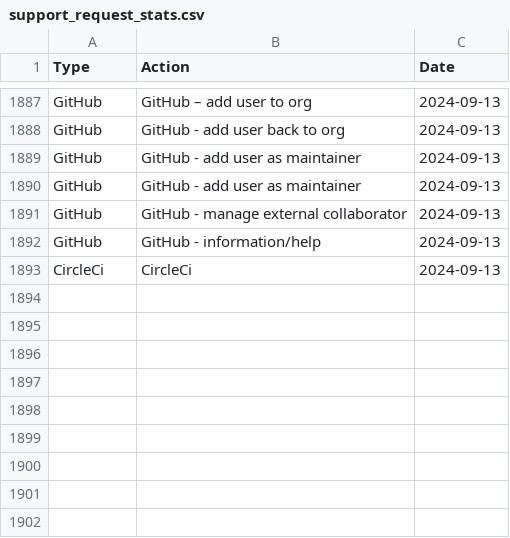
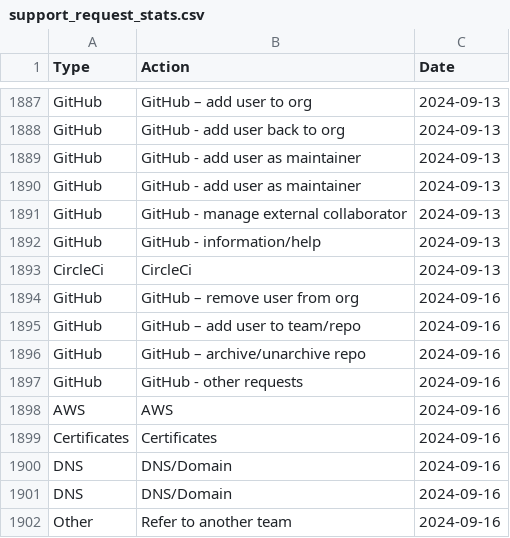
Before and after one commit to ministryofjustice/operations-engineering-kpi-dashboard, a CSV file: data/production/support_request_stats.csv, drawn as a sheet; only a part is shown, gaps mark what is left out.

Commit message:
Upload support request data

```diff
--- a/data/production/support_request_stats.csv
+++ b/data/production/support_request_stats.csv
@@ -1893 +1893,10 @@ GitHub,GitHub - information/help,2024-09-13
 CircleCi,CircleCi,2024-09-13
+GitHub,GitHub – remove user from org,2024-09-16
+GitHub,GitHub – add user to team/repo,2024-09-16
+GitHub,GitHub – archive/unarchive repo,2024-09-16
+GitHub,GitHub - other requests,2024-09-16
+AWS,AWS,2024-09-16
+Certificates,Certificates,2024-09-16
+DNS,DNS/Domain,2024-09-16
+DNS,DNS/Domain,2024-09-16
+Other,Refer to another team,2024-09-16
```
